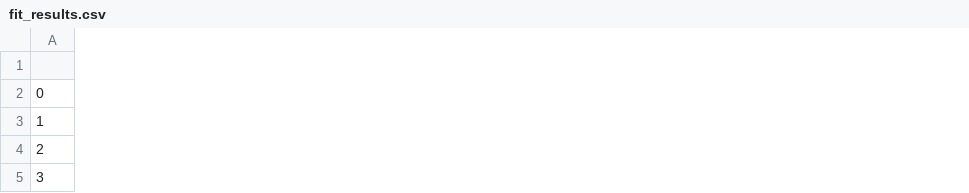
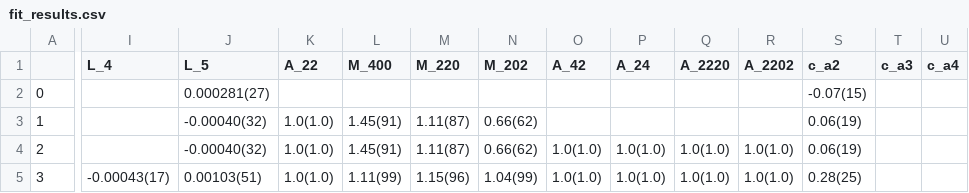
Before and after one commit to callat-qcd/project_fkfpi, a CSV file: results/fit_results.csv, drawn as a sheet; only a part is shown, gaps mark what is left out; the diff covers the shown part only; the diff names each change by its address in the sheet, - before the commit and + after, or states it on an @@ line.

Commit message:
data_loader: Added code for saving LECs to fit results

```diff
--- a/results/fit_results.csv
+++ b/results/fit_results.csv
+column I (L_4), row 5: -0.00043(17)
+column J (L_5), rows 2-5: 0.000281(27) | -0.00040(32) | -0.00040(32) | 0.00103(51)
+column K (A_22), rows 3-5: all 1.0(1.0)
+column L (M_400), rows 3-5: 1.45(91) | 1.45(91) | 1.11(99)
+column M (M_220), rows 3-5: 1.11(87) | 1.11(87) | 1.15(96)
+column N (M_202), rows 3-5: 0.66(62) | 0.66(62) | 1.04(99)
+column O (A_42), rows 4-5: 1.0(1.0) | 1.0(1.0)
+column P (A_24), rows 4-5: 1.0(1.0) | 1.0(1.0)
+column Q (A_2220), rows 4-5: 1.0(1.0) | 1.0(1.0)
+column R (A_2202), rows 4-5: 1.0(1.0) | 1.0(1.0)
+column S (c_a2), rows 2-5: -0.07(15) | 0.06(19) | 0.06(19) | 0.28(25)
+column T (c_a3), empty
+column U (c_a4), empty
```
Also changed, not shown: 1 added column and 64 edited cells elsewhere in this file, 3 other files.
